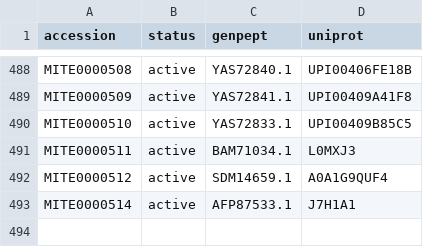
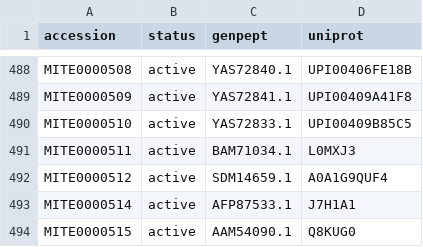
Before and after one commit to mite-standard/mite_data, a CSV file: mite_data/metadata/mite_prot_accessions.csv, drawn as a sheet; only a part is shown, gaps mark what is left out; the diff names each change by its address in the sheet, - before the commit and + after, or states it on an @@ line.

```diff
--- a/mite_data/metadata/mite_prot_accessions.csv
+++ b/mite_data/metadata/mite_prot_accessions.csv
+row 494: MITE0000515 | active | AAM54090.1 | Q8KUG0
```
Also changed, not shown: mite_data/metadata/dump_smarts.csv, mite_data/metadata/dump_smiles.csv, 5 other files.
